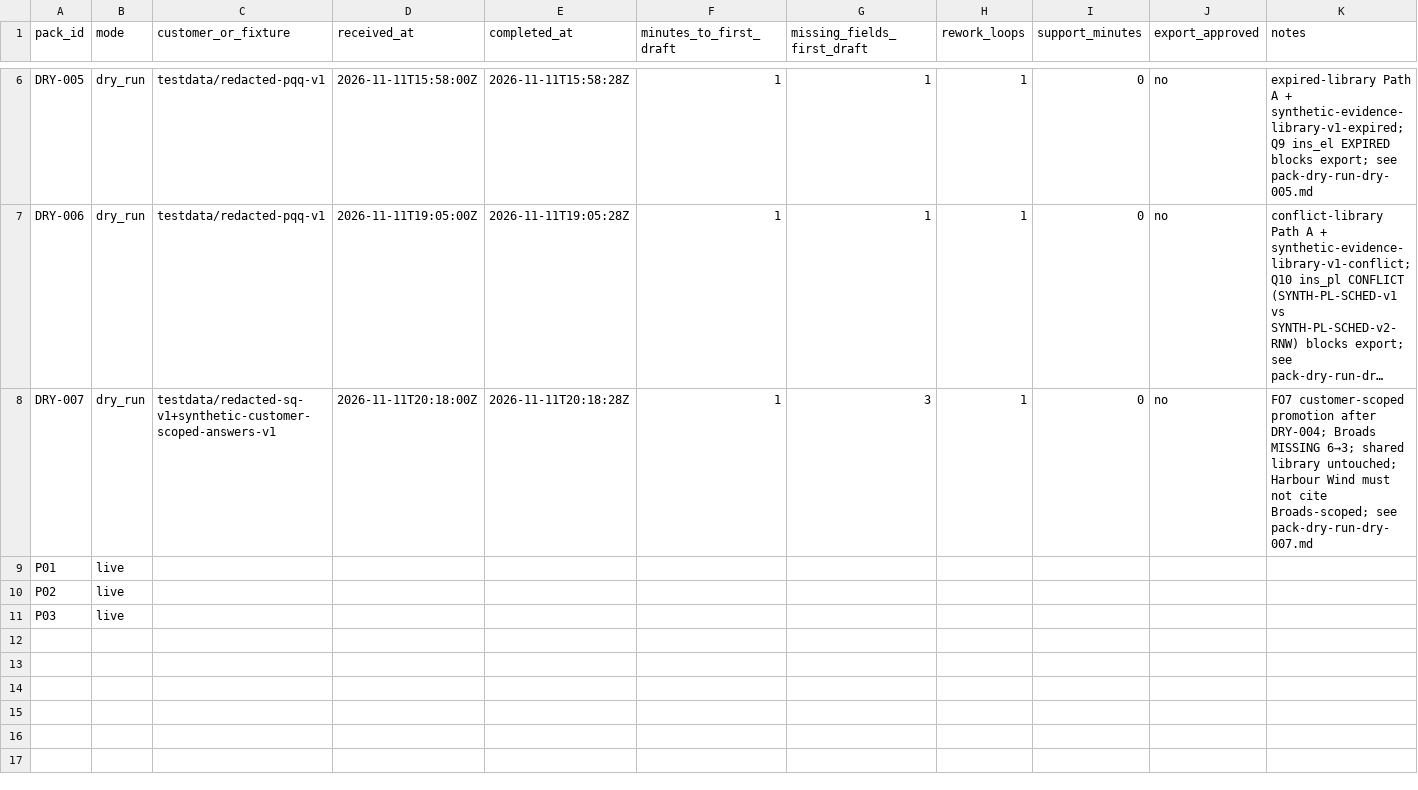
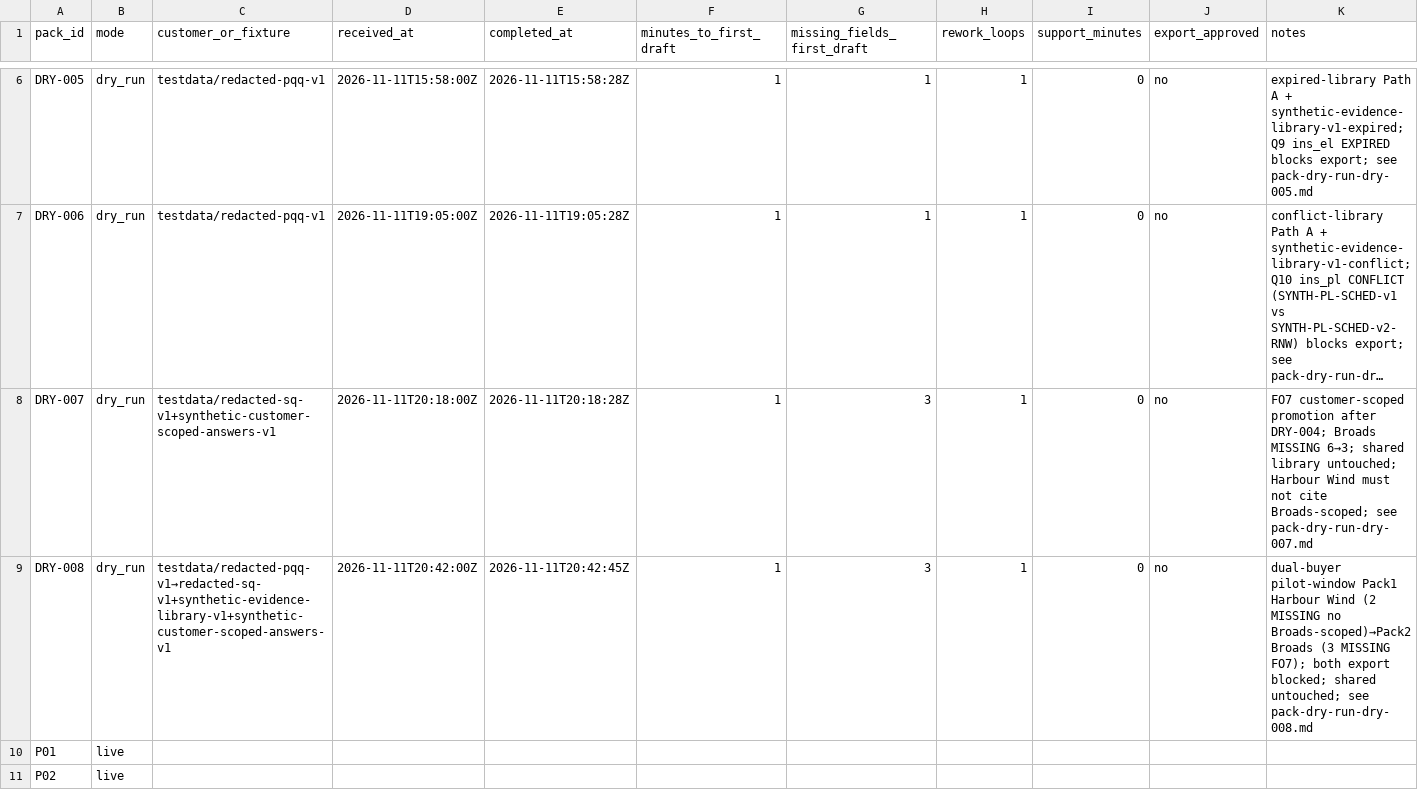
Before and after one commit to thesnjk/BidHarbour, a CSV file: operations/pilot-metrics-stub.csv, drawn as a sheet; only a part is shown, gaps mark what is left out; the shorter side is filled out with more unchanged rows; long unchanged cells end in …; the diff names each change by its address in the sheet, - before the commit and + after, or states it on an @@ line.

Commit message:
Add DRY-008 dual-buyer pilot-window dry-run for multi-customer thesis. (#95)
Characterise Harbour Wind then Broads packs in one synthetic window with FO7 isolation and Approver export gates still blocked.

```diff
--- a/operations/pilot-metrics-stub.csv
+++ b/operations/pilot-metrics-stub.csv
+row 9: DRY-008 | dry_run | testdata/redacted-pqq-v1→redacted-sq-v1+synthetic-evidence-library-v1+synthetic-customer-scoped-answers-v1 | 2026-11-11T20:42:00Z | 2026-11-11T20:42:45Z | 1 | 3 | 1 | 0 | no | dual-buyer pilot-window Pack1 Harbour Wind (2 MISSING no Broads-scoped)→Pack2 Broads (3 MISSING FO7); both export blocked; shared untouched; see pack-dry-run-dry-008.md
```
Also changed, not shown: 6 other files.
